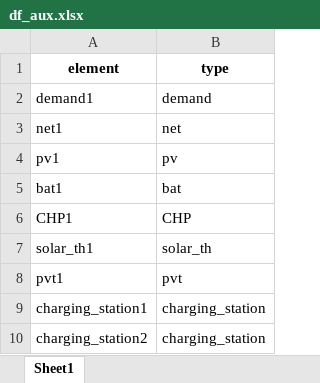
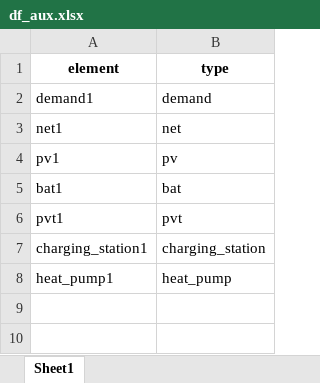
Before and after one commit to christianLeomil/masterthesis, an Excel workbook: output/df_aux.xlsx, sheet Sheet1, drawn as a sheet; values as stored, in another font and other column widths than the file's, no borders; removed rows and columns are numbered as before the commit, all else as after; the diff names each change by its address in the sheet, - before the commit and + after, or states it on an @@ line.

```diff
--- a/output/df_aux.xlsx (sheet Sheet1)
+++ b/output/df_aux.xlsx (sheet Sheet1)
-row 6: CHP1 | CHP
-row 7: solar_th1 | solar_th
-row 10: charging_station2 | charging_station
+row 8: heat_pump1 | heat_pump
```
Also changed, not shown: input/df_input.xlsx, output/df_con_electric.xlsx, 8 other files.
